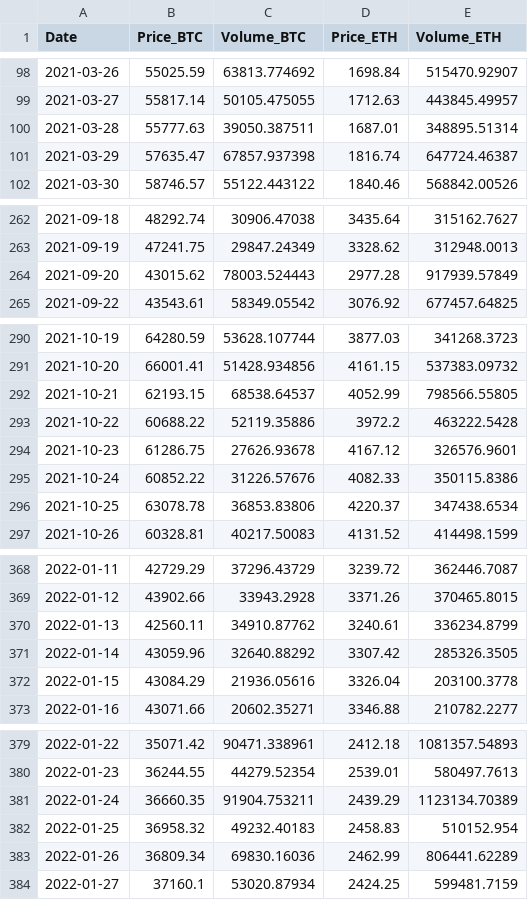
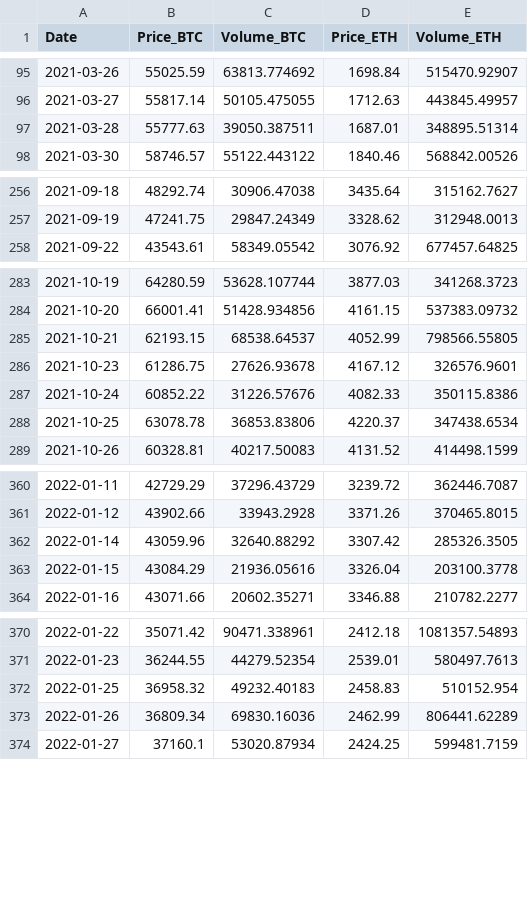
Before and after one commit to Juliohe/Udacity-Real-World-Data-Wrangling-with-Python, a CSV file: Dataset/crypto_combined.csv, drawn as a sheet; only a part is shown, gaps mark what is left out; the diff covers the shown part only; the diff names each change by its address in the sheet, - before the commit and + after, or states it on an @@ line.

```diff
--- a/Dataset/crypto_combined.csv
+++ b/Dataset/crypto_combined.csv
-row 101: 2021-03-29 | 57635.47 | 67857.937398 | 1816.74 | 647724.46387
-row 264: 2021-09-20 | 43015.62 | 78003.524443 | 2977.28 | 917939.57849
-row 293: 2021-10-22 | 60688.22 | 52119.35886 | 3972.2 | 463222.5428
-row 370: 2022-01-13 | 42560.11 | 34910.87762 | 3240.61 | 336234.8799
-row 381: 2022-01-24 | 36660.35 | 91904.753211 | 2439.29 | 1123134.70389
```
Also changed, not shown: 32 removed rows elsewhere in this file, Dataset/btc_usd.csv, Dataset/eth_usd.csv, 1 other file.
